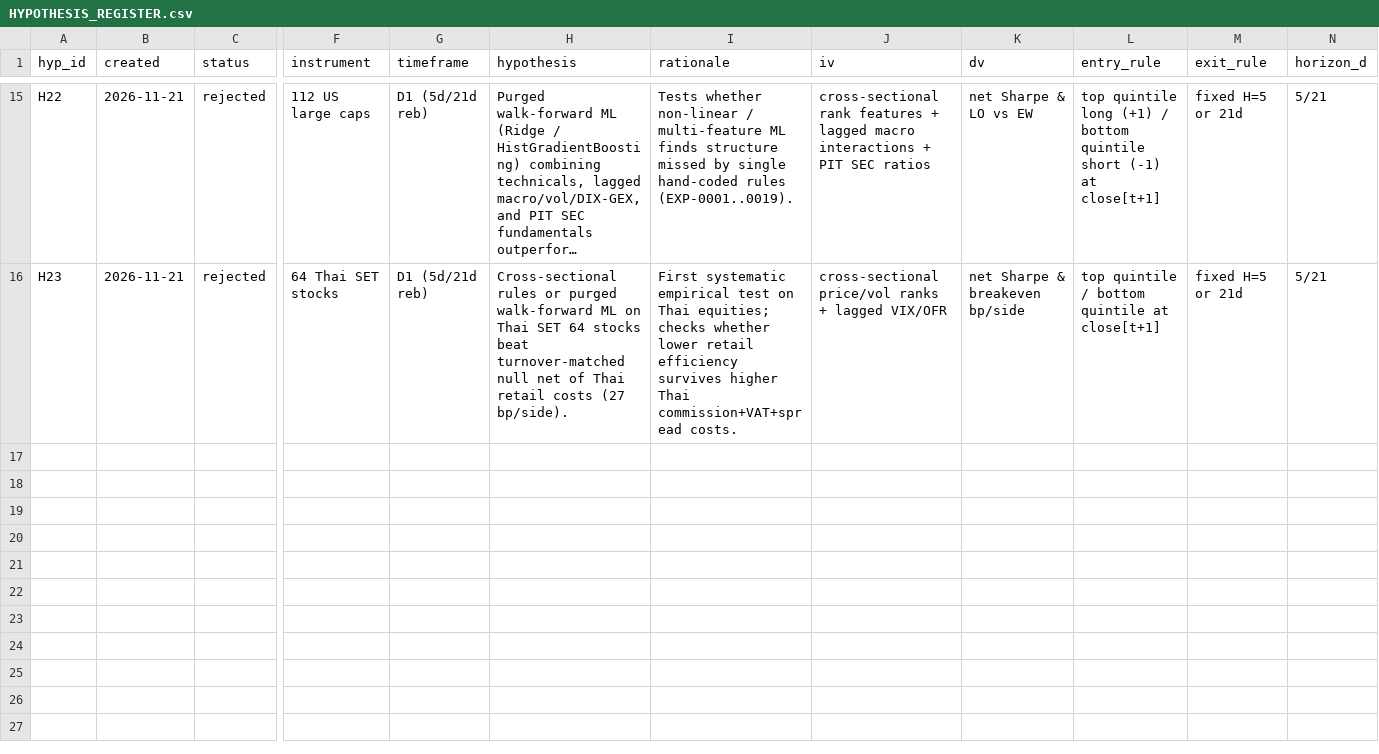
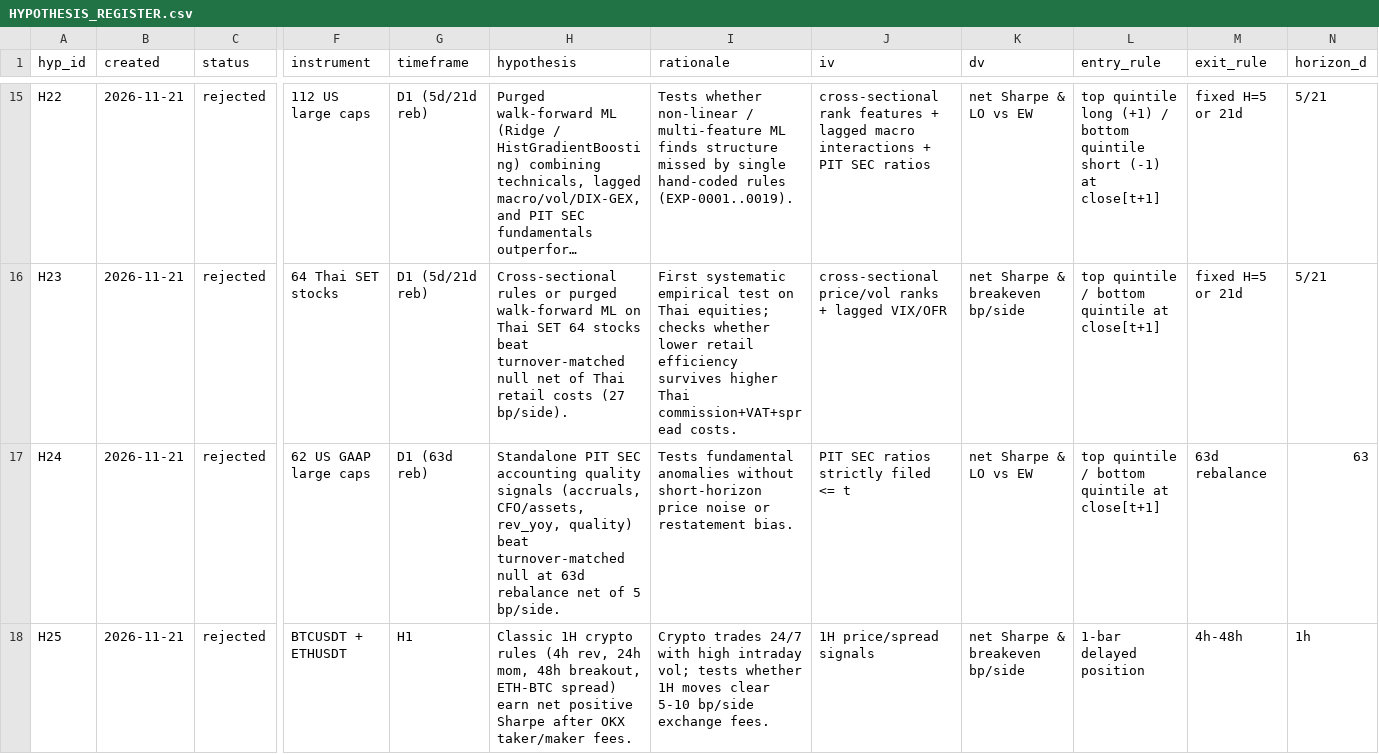
Before and after one commit to peacezila0700-lab/alina-market-lab, a CSV file: research/HYPOTHESIS_REGISTER.csv, drawn as a sheet; only a part is shown, gaps mark what is left out; long unchanged cells end in …; rows hold the shown columns only; the diff names each change by its address in the sheet, - before the commit and + after, or states it on an @@ line.

```diff
--- a/research/HYPOTHESIS_REGISTER.csv
+++ b/research/HYPOTHESIS_REGISTER.csv
+row 17: H24 | 2026-11-21 | rejected | 62 US GAAP large caps | D1 (63d reb) | Standalone PIT SEC accounting quality signals (accruals, CFO/assets, rev_yoy, quality) beat turnover-matched null at 63d rebalance net of 5 bp/side. | Tests fundamental anomalies without short-horizon price noise or restatement bias. | PIT SEC ratios strictly filed <= t | net Sharpe & LO vs EW | top quintile / bottom quintile at close[t+1] | 63d rebalance | 63
+row 18: H25 | 2026-11-21 | rejected | BTCUSDT + ETHUSDT | H1 | Classic 1H crypto rules (4h rev, 24h mom, 48h breakout, ETH-BTC spread) earn net positive Sharpe after OKX taker/maker fees. | Crypto trades 24/7 with high intraday vol; tests whether 1H moves clear 5-10 bp/side exchange fees. | 1H price/spread signals | net Sharpe & breakeven bp/side | 1-bar delayed position | 4h-48h | 1h
```
Also changed, not shown: research/EXPERIMENT_LOG.csv, 13 other files.
